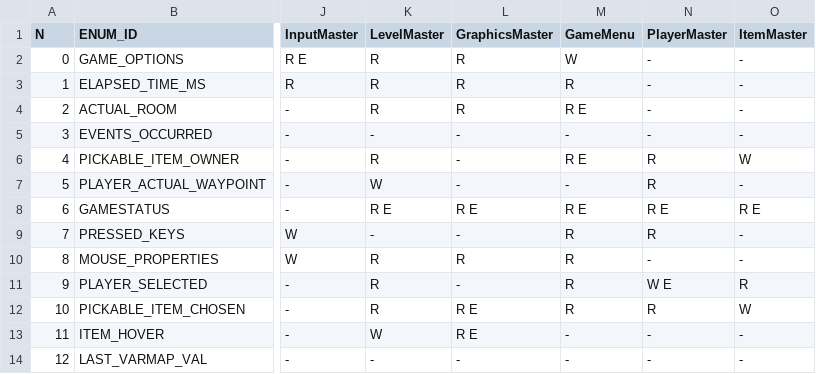
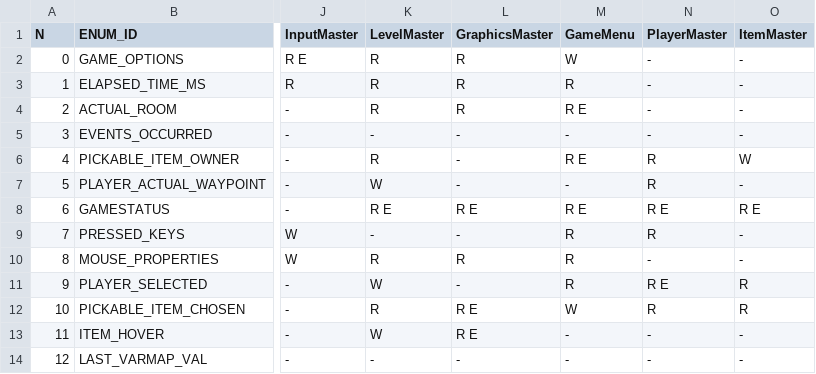
Before and after one commit to ivor4/Goblins3_AnotherQuest, a CSV file: VARMAP_Generator/VARMAP.csv, drawn as a sheet; only a part is shown, gaps mark what is left out; the diff names each change by its address in the sheet, - before the commit and + after, or states it on an @@ line.

```diff
--- a/VARMAP_Generator/VARMAP.csv
+++ b/VARMAP_Generator/VARMAP.csv
-K11 (LevelMaster): R
+K11 (LevelMaster): W
-N11 (PlayerMaster): W E
+N11 (PlayerMaster): R E
-M12 (GameMenu): R
+M12 (GameMenu): W
-O12 (ItemMaster): W
+O12 (ItemMaster): R
```
Also changed, not shown: VARMAP_Generator/SERVICES.csv, 17 other files.
